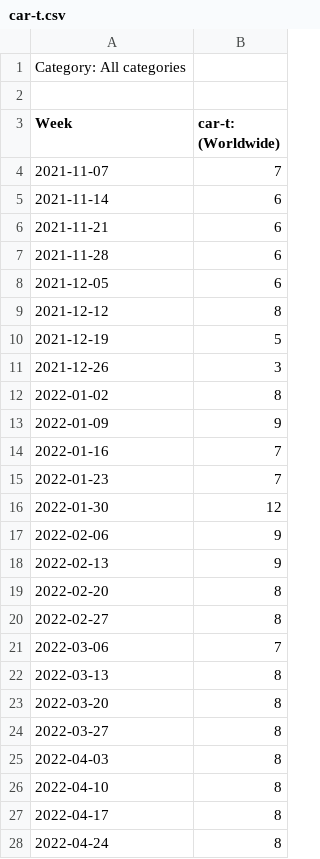
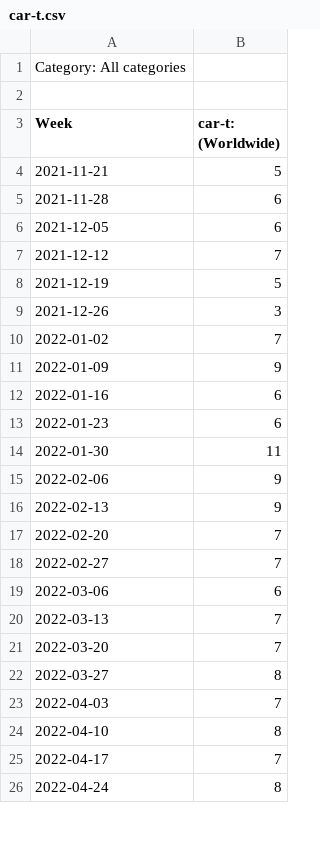
Before and after one commit to githpierre/nmp-decks, a CSV file: assets/trends/in-vivo-car-t/car-t.csv, drawn as a sheet; only a part is shown; the diff covers the shown part only.

```diff
--- a/assets/trends/in-vivo-car-t/car-t.csv
+++ b/assets/trends/in-vivo-car-t/car-t.csv
@@ -3,26 +3,24 @@ Category: All categories
 Week,car-t: (Worldwide)
-2021-11-07,7
-2021-11-14,6
-2021-11-21,6
+2021-11-21,5
 2021-11-28,6
 2021-12-05,6
-2021-12-12,8
+2021-12-12,7
 2021-12-19,5
 2021-12-26,3
-2022-01-02,8
+2022-01-02,7
 2022-01-09,9
-2022-01-16,7
-2022-01-23,7
-2022-01-30,12
+2022-01-16,6
+2022-01-23,6
+2022-01-30,11
 2022-02-06,9
 2022-02-13,9
-2022-02-20,8
-2022-02-27,8
-2022-03-06,7
-2022-03-13,8
-2022-03-20,8
+2022-02-20,7
+2022-02-27,7
+2022-03-06,6
+2022-03-13,7
+2022-03-20,7
 2022-03-27,8
-2022-04-03,8
+2022-04-03,7
 2022-04-10,8
-2022-04-17,8
+2022-04-17,7
 2022-04-24,8
```
Also changed, not shown: 2 added rows and 176 edited cells elsewhere in this file, assets/trends/in-vivo-car-t/in-vivo-car-t.csv, 8 other files.
